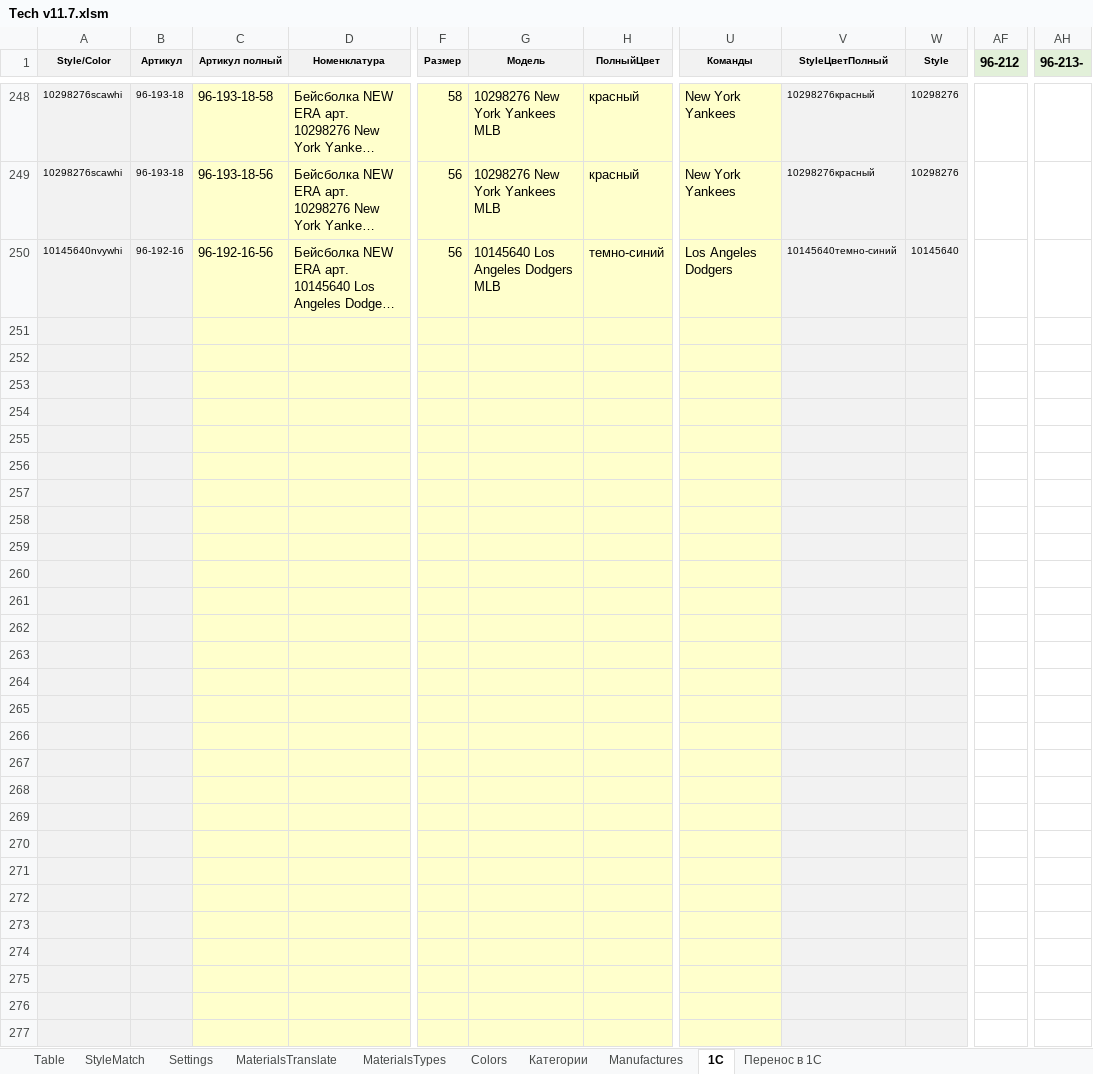
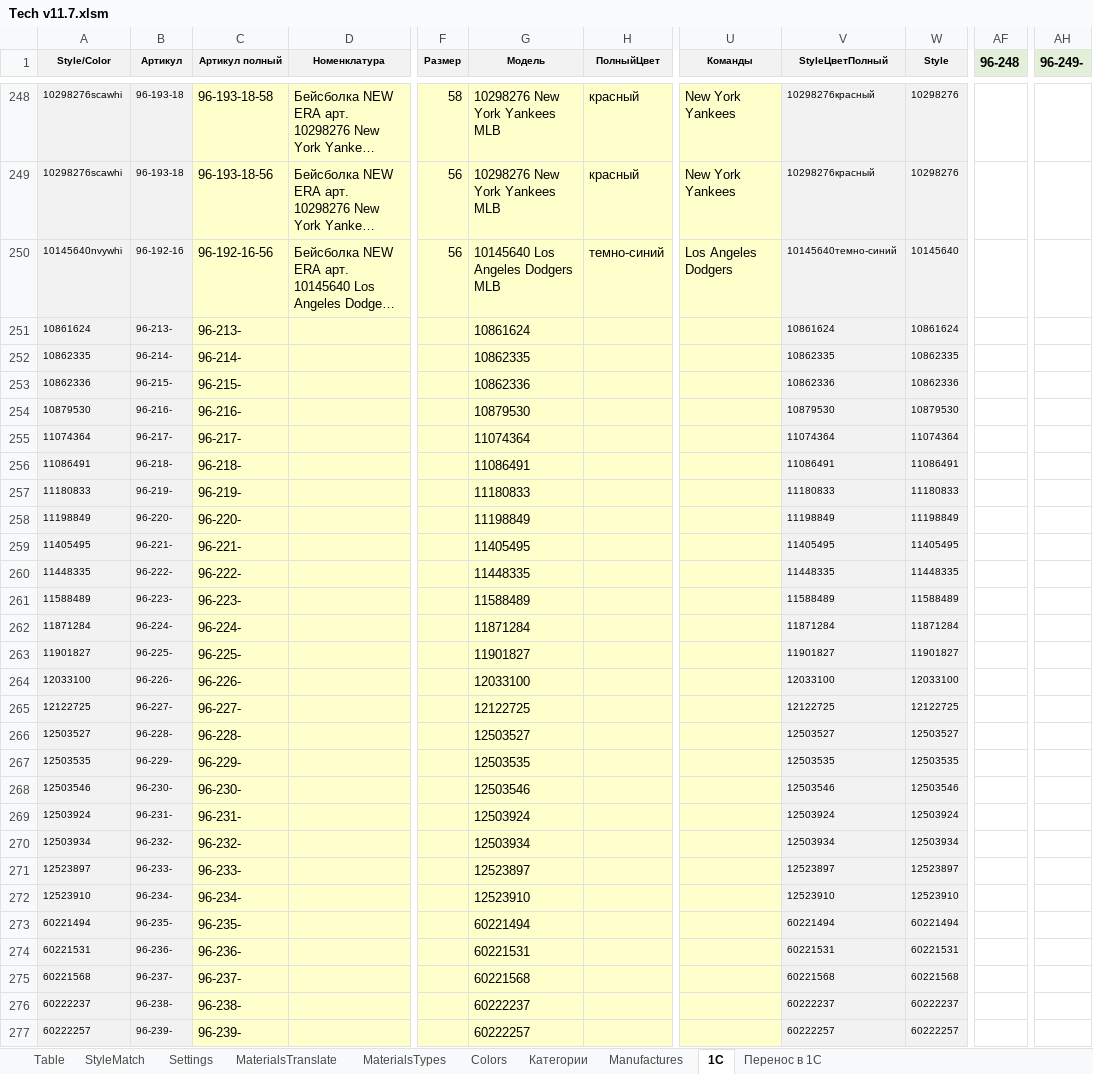
Before and after one commit to seyanaracore/HatsAndCaps, an Excel workbook: Excel/New Era/2022.09.06/Tech v11.7.xlsm, sheet 1C, drawn as a sheet; only a part is shown, gaps mark what is left out; long unchanged cells end in …; values as stored, in another font and other column widths than the file's, no borders; charts and pictures not drawn; rows hold the shown columns only; the diff covers the shown part only; the diff names each change by its address in the sheet, - before the commit and + after, or states it on an @@ line.

```diff
--- a/Excel/New Era/2022.09.06/Tech v11.7.xlsm (sheet 1C)
+++ b/Excel/New Era/2022.09.06/Tech v11.7.xlsm (sheet 1C)
-AF1: 96-212
+AF1: 96-248
-AH1: 96-213-
+AH1: 96-249-
-row 251: (empty)
+row 251: 10861624 | 96-213- | 96-213- |  |  | 10861624 |  |  | 10861624 | 10861624
-row 252: (empty)
+row 252: 10862335 | 96-214- | 96-214- |  |  | 10862335 |  |  | 10862335 | 10862335
-row 253: (empty)
+row 253: 10862336 | 96-215- | 96-215- |  |  | 10862336 |  |  | 10862336 | 10862336
-row 254: (empty)
+row 254: 10879530 | 96-216- | 96-216- |  |  | 10879530 |  |  | 10879530 | 10879530
-row 255: (empty)
+row 255: 11074364 | 96-217- | 96-217- |  |  | 11074364 |  |  | 11074364 | 11074364
-row 256: (empty)
+row 256: 11086491 | 96-218- | 96-218- |  |  | 11086491 |  |  | 11086491 | 11086491
-row 257: (empty)
+row 257: 11180833 | 96-219- | 96-219- |  |  | 11180833 |  |  | 11180833 | 11180833
-row 258: (empty)
+row 258: 11198849 | 96-220- | 96-220- |  |  | 11198849 |  |  | 11198849 | 11198849
-row 259: (empty)
+row 259: 11405495 | 96-221- | 96-221- |  |  | 11405495 |  |  | 11405495 | 11405495
-row 260: (empty)
+row 260: 11448335 | 96-222- | 96-222- |  |  | 11448335 |  |  | 11448335 | 11448335
-row 261: (empty)
+row 261: 11588489 | 96-223- | 96-223- |  |  | 11588489 |  |  | 11588489 | 11588489
-row 262: (empty)
+row 262: 11871284 | 96-224- | 96-224- |  |  | 11871284 |  |  | 11871284 | 11871284
-row 263: (empty)
+row 263: 11901827 | 96-225- | 96-225- |  |  | 11901827 |  |  | 11901827 | 11901827
-row 264: (empty)
+row 264: 12033100 | 96-226- | 96-226- |  |  | 12033100 |  |  | 12033100 | 12033100
-row 265: (empty)
+row 265: 12122725 | 96-227- | 96-227- |  |  | 12122725 |  |  | 12122725 | 12122725
-row 266: (empty)
+row 266: 12503527 | 96-228- | 96-228- |  |  | 12503527 |  |  | 12503527 | 12503527
-row 267: (empty)
+row 267: 12503535 | 96-229- | 96-229- |  |  | 12503535 |  |  | 12503535 | 12503535
-row 268: (empty)
+row 268: 12503546 | 96-230- | 96-230- |  |  | 12503546 |  |  | 12503546 | 12503546
-row 269: (empty)
+row 269: 12503924 | 96-231- | 96-231- |  |  | 12503924 |  |  | 12503924 | 12503924
-row 270: (empty)
+row 270: 12503934 | 96-232- | 96-232- |  |  | 12503934 |  |  | 12503934 | 12503934
-row 271: (empty)
+row 271: 12523897 | 96-233- | 96-233- |  |  | 12523897 |  |  | 12523897 | 12523897
-row 272: (empty)
+row 272: 12523910 | 96-234- | 96-234- |  |  | 12523910 |  |  | 12523910 | 12523910
-row 273: (empty)
+row 273: 60221494 | 96-235- | 96-235- |  |  | 60221494 |  |  | 60221494 | 60221494
-row 274: (empty)
+row 274: 60221531 | 96-236- | 96-236- |  |  | 60221531 |  |  | 60221531 | 60221531
-row 275: (empty)
+row 275: 60221568 | 96-237- | 96-237- |  |  | 60221568 |  |  | 60221568 | 60221568
-row 276: (empty)
+row 276: 60222237 | 96-238- | 96-238- |  |  | 60222237 |  |  | 60222237 | 60222237
-row 277: (empty)
+row 277: 60222257 | 96-239- | 96-239- |  |  | 60222257 |  |  | 60222257 | 60222257
```
Also changed, not shown: 54 edited cells elsewhere in this sheet, sheet Table, hidden cells, charts or pictures, Excel/FakerTickets.xlsx, Excel/New Era/2022.09.06/1C-Delivery-Loader v6.4.xlsm, 17 other files.
